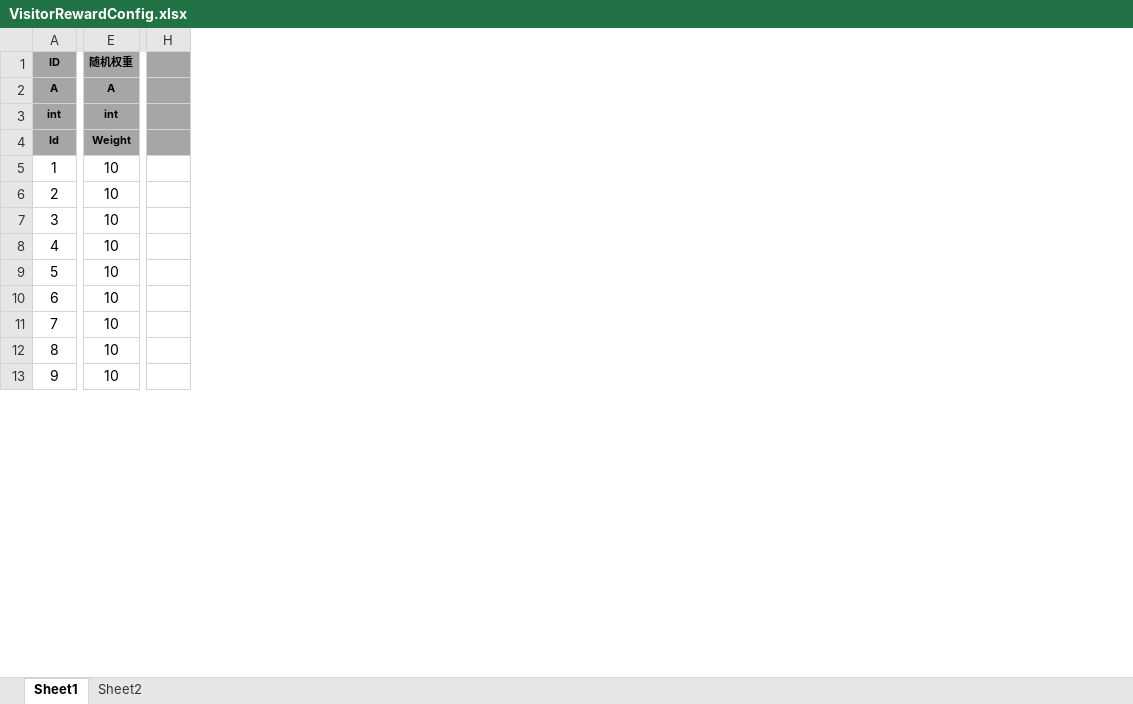
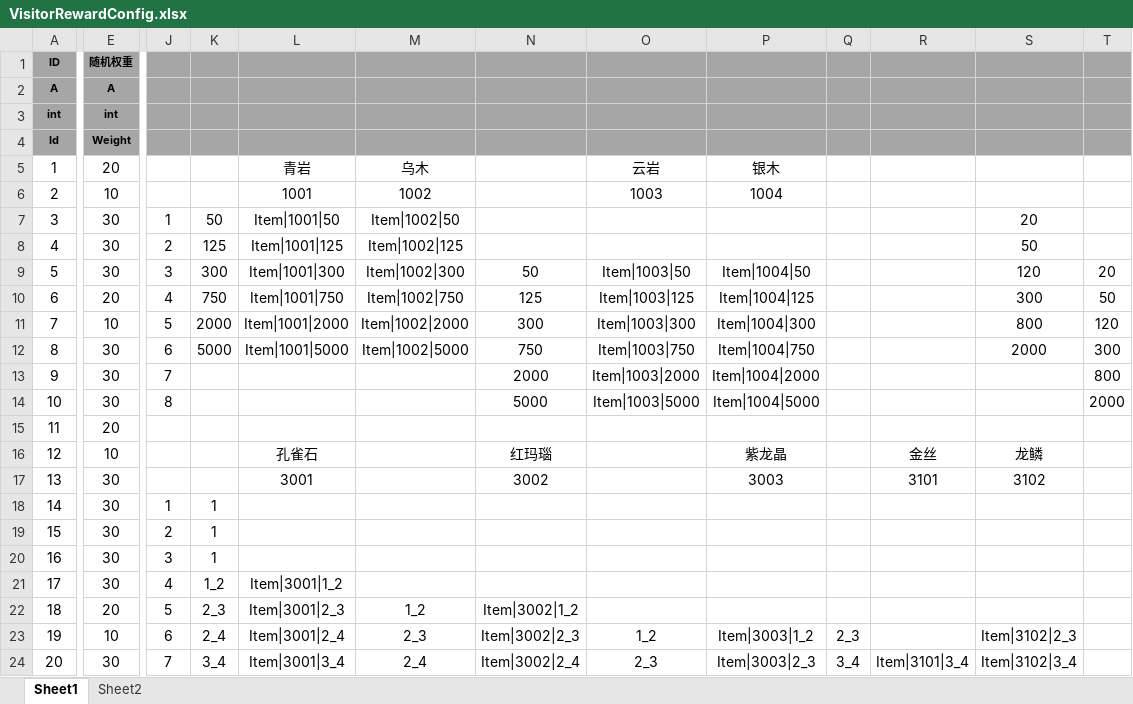
Before and after one commit to tkonexhh/simswordsman, an Excel workbook: Tables/Sources/gameplay/Visitor/VisitorRewardConfig.xlsx, sheet Sheet1, drawn as a sheet; only a part is shown, gaps mark what is left out; values as stored, in another font and other column widths than the file's, no borders; removed rows and columns are numbered as before the commit, all else as after; rows hold the shown columns only; the diff covers the shown part only; the diff names each change by its address in the sheet, - before the commit and + after, or states it on an @@ line.

```diff
--- a/Tables/Sources/gameplay/Visitor/VisitorRewardConfig.xlsx (sheet Sheet1)
+++ b/Tables/Sources/gameplay/Visitor/VisitorRewardConfig.xlsx (sheet Sheet1)
-column H, empty
+column J, rows 10-11: 4 | 5; rows 22-23: 5 | 6
+column K, rows 10-11: 750 | 2000; rows 22-23: 2_3 | 2_4
+column L, rows 5-6: 青岩 | 1001; rows 10-11: Item|1001|750 | Item|1001|2000; row 16: 孔雀石; rows 22-23: Item|3001|2_3 | Item|3001|2_4
+column M, rows 5-6: 乌木 | 1002; rows 10-11: Item|1002|750 | Item|1002|2000; rows 22-23: 1_2 | 2_3
+column N, rows 10-11: 125 | 300; row 16: 红玛瑙; rows 22-23: Item|3002|1_2 | Item|3002|2_3
+column O, rows 5-6: 云岩 | 1003; rows 10-11: Item|1003|125 | Item|1003|300; row 23: 1_2
+column P, rows 5-6: 银木 | 1004; rows 10-11: Item|1004|125 | Item|1004|300; row 16: 紫龙晶; row 23: Item|3003|1_2
+column Q, row 23: 2_3
+column R, row 16: 金丝
+column S, rows 10-11: 300 | 800; row 16: 龙鳞; row 23: Item|3102|2_3
+column T, rows 10-11: 50 | 120
-E5: 10
+E5: 20
+row 7: 3 | 30 | 1 | 50 | Item|1001|50 | Item|1002|50 |  |  |  |  |  | 20
+row 8: 4 | 30 | 2 | 125 | Item|1001|125 | Item|1002|125 |  |  |  |  |  | 50
+row 9: 5 | 30 | 3 | 300 | Item|1001|300 | Item|1002|300 | 50 | Item|1003|50 | Item|1004|50 |  |  | 120 | 20
@@ column A renumbered between rows 10 and 63 @@
-E10: 10
+E10: 20
+row 12: 8 | 30 | 6 | 5000 | Item|1001|5000 | Item|1002|5000 | 750 | Item|1003|750 | Item|1004|750 |  |  | 2000 | 300
+row 13: 9 | 30 | 7 |  |  |  | 2000 | Item|1003|2000 | Item|1004|2000 |  |  |  | 800
+row 14: 10 | 30 | 8 |  |  |  | 5000 | Item|1003|5000 | Item|1004|5000 |  |  |  | 2000
-E15: 10
+E15: 20
+row 17: 13 | 30 |  |  | 3001 |  | 3002 |  | 3003 |  | 3101 | 3102
+row 18: 14 | 30 | 1 | 1
+row 19: 15 | 30 | 2 | 1
+row 20: 16 | 30 | 3 | 1
+row 21: 17 | 30 | 4 | 1_2 | Item|3001|1_2
-E22: 10
+E22: 20
-row 13: 9 | 10
+row 24: 20 | 30 | 7 | 3_4 | Item|3001|3_4 | 2_4 | Item|3002|2_4 | 2_3 | Item|3003|2_3 | 3_4 | Item|3101|3_4 | Item|3102|3_4
```
Also changed, not shown: 34 added rows, 2 added columns and 13 edited cells elsewhere in this sheet, Tables/Sources/gameplay/Facility/FacilityLobby.xlsx, Tables/Sources/gameplay/Item/ItemConfig.xlsx, 3 other files.
